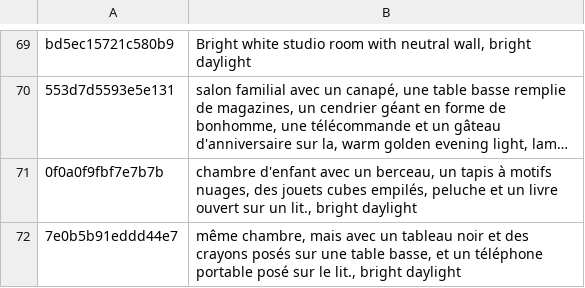
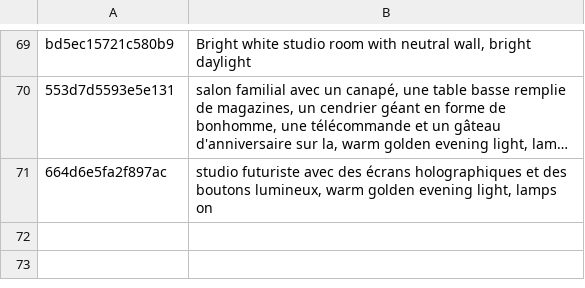
Before and after one commit to tiranno06/jt-auto, a TSV file: decors/index.tsv, drawn as a sheet; only a part is shown, gaps mark what is left out; long unchanged cells end in …; removed rows and columns are numbered as before the commit, all else as after; the diff names each change by its address in the sheet, - before the commit and + after, or states it on an @@ line.

```diff
--- a/decors/index.tsv
+++ b/decors/index.tsv
-row 71: 0f0a0f9fbf7e7b7b | chambre d'enfant avec un berceau, un tapis à motifs nuages, des jouets cubes empilés, peluche et un livre ouvert sur un lit., bright daylight
-row 72: 7e0b5b91eddd44e7 | même chambre, mais avec un tableau noir et des crayons posés sur une table basse, et un téléphone portable posé sur le lit., bright daylight
+row 71: 664d6e5fa2f897ac | studio futuriste avec des écrans holographiques et des boutons lumineux, warm golden evening light, lamps on
```
Also changed, not shown: 11 other files.
